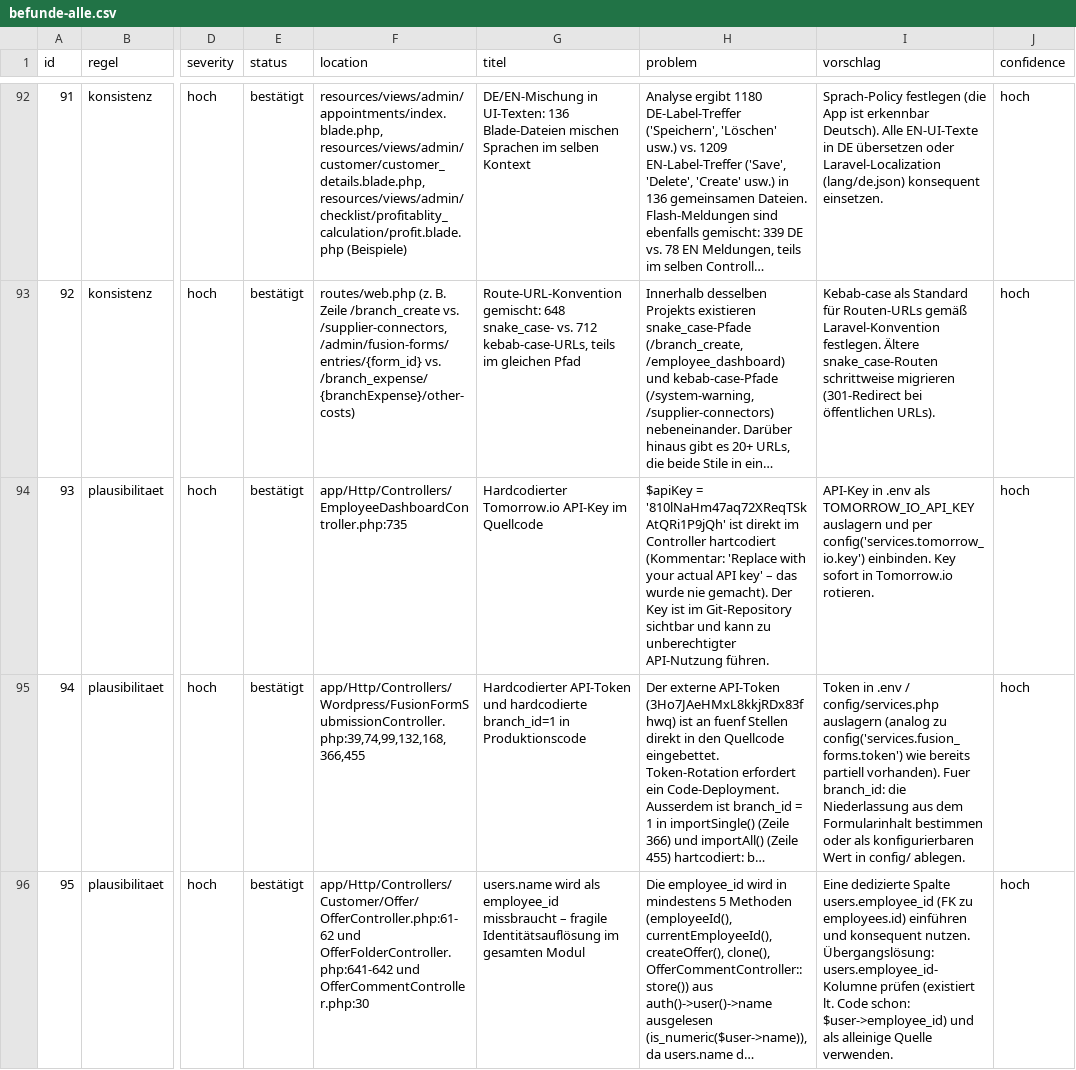
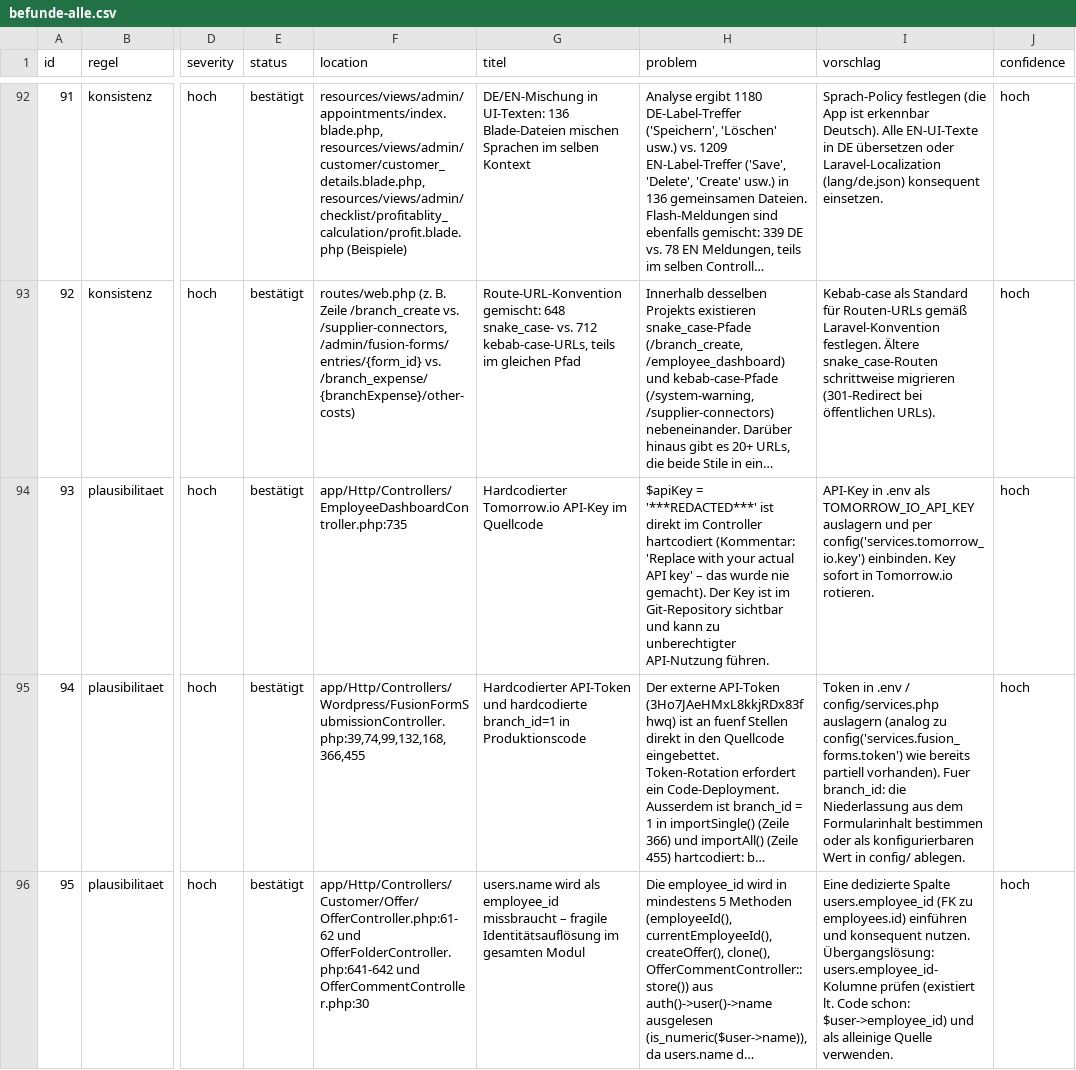
Before and after one commit to yamasolaraspekt-max/nuri-head, a CSV file: docs/software-audit/befunde-alle.csv, drawn as a sheet; only a part is shown, gaps mark what is left out; long unchanged cells end in …; the diff names each change by its address in the sheet, - before the commit and + after, or states it on an @@ line.

```diff
--- a/docs/software-audit/befunde-alle.csv
+++ b/docs/software-audit/befunde-alle.csv
-H94 (problem): $apiKey = '810lNaHm47aq72XReqTSkAtQRi1P9jQh' ist direkt…
+H94 (problem): $apiKey = '***REDACTED***' ist direkt…
```
Also changed, not shown: docs/software-audit/befunde-bestaetigt.csv, 1 other file.
